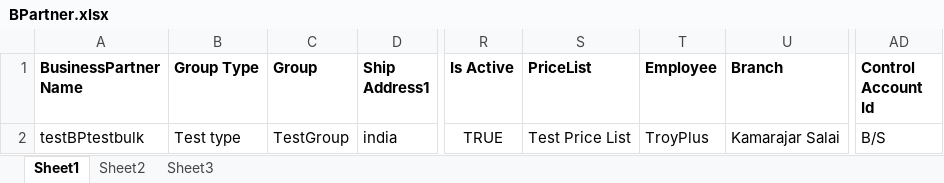
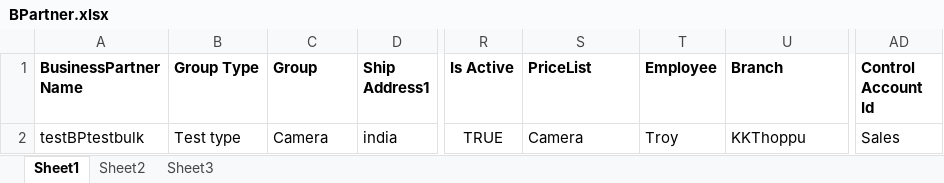
Before and after one commit to TroyPlus/TroyPlus, an Excel workbook: Troy.Web/Troy.Web/App_Data/ExcelFiles/BPartner.xlsx, sheet Sheet1, drawn as a sheet; only a part is shown, gaps mark what is left out; values as stored, in another font and other column widths than the file's, no borders; the diff names each change by its address in the sheet, - before the commit and + after, or states it on an @@ line.

Commit message:
Employee module add,Business partner check address validation

```diff
--- a/Troy.Web/Troy.Web/App_Data/ExcelFiles/BPartner.xlsx (sheet Sheet1)
+++ b/Troy.Web/Troy.Web/App_Data/ExcelFiles/BPartner.xlsx (sheet Sheet1)
-C2 (Group): TestGroup
+C2 (Group): Camera
-S2 (PriceList): Test Price List
+S2 (PriceList): Camera
-T2 (Employee): TroyPlus
+T2 (Employee): Troy
-U2 (Branch): Kamarajar Salai
+U2 (Branch): KKThoppu
-AD2 (Control Account Id): B/S
+AD2 (Control Account Id): Sales
```
Also changed, not shown: 16 other files.
